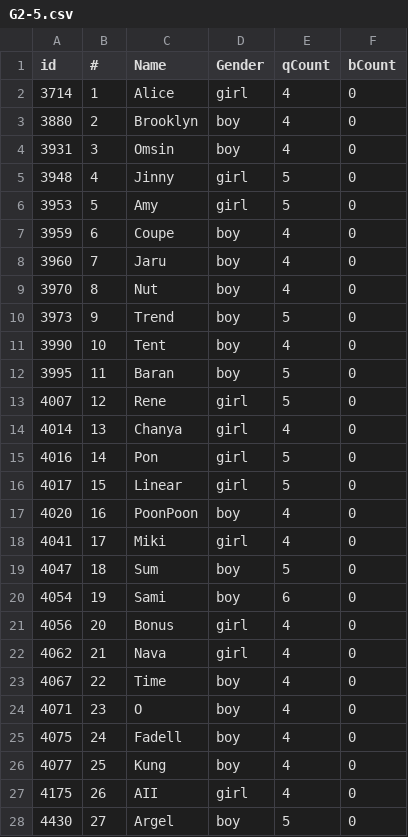
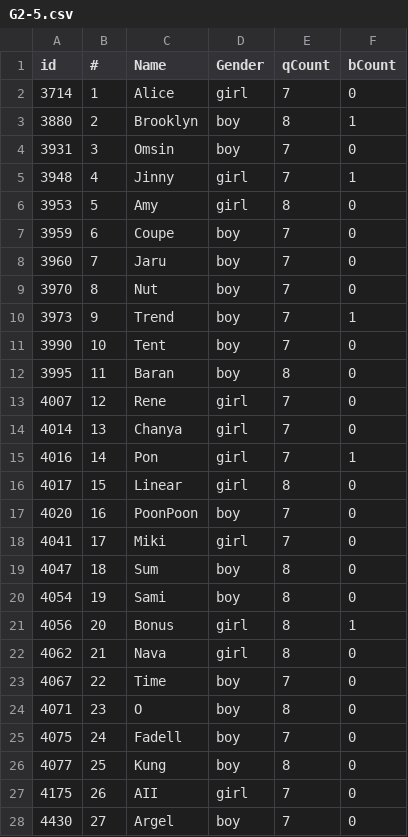
Before and after one commit to nakisback/panaya, a CSV file: G2-5.csv, drawn as a sheet; only a part is shown; the diff covers the shown part only.

```diff
--- a/G2-5.csv
+++ b/G2-5.csv
@@ -1,28 +1,28 @@
 id,#,Name,Gender,qCount,bCount
-3714,1,Alice,girl,4,0
-3880,2,Brooklyn,boy,4,0
-3931,3,Omsin,boy,4,0
-3948,4,Jinny,girl,5,0
-3953,5,Amy,girl,5,0
-3959,6,Coupe,boy,4,0
-3960,7,Jaru,boy,4,0
-3970,8,Nut,boy,4,0
-3973,9,Trend,boy,5,0
-3990,10,Tent,boy,4,0
-3995,11,Baran,boy,5,0
-4007,12,Rene,girl,5,0
-4014,13,Chanya,girl,4,0
-4016,14,Pon,girl,5,0
-4017,15,Linear,girl,5,0
-4020,16,PoonPoon,boy,4,0
-4041,17,Miki,girl,4,0
-4047,18,Sum,boy,5,0
-4054,19,Sami,boy,6,0
-4056,20,Bonus,girl,4,0
-4062,21,Nava,girl,4,0
-4067,22,Time,boy,4,0
-4071,23,O,boy,4,0
-4075,24,Fadell,boy,4,0
-4077,25,Kung,boy,4,0
-4175,26,AII,girl,4,0
-4430,27,Argel,boy,5,0
+3714,1,Alice,girl,7,0
+3880,2,Brooklyn,boy,8,1
+3931,3,Omsin,boy,7,0
+3948,4,Jinny,girl,7,1
+3953,5,Amy,girl,8,0
+3959,6,Coupe,boy,7,0
+3960,7,Jaru,boy,7,0
+3970,8,Nut,boy,7,0
+3973,9,Trend,boy,7,1
+3990,10,Tent,boy,7,0
+3995,11,Baran,boy,8,0
+4007,12,Rene,girl,7,0
+4014,13,Chanya,girl,7,0
+4016,14,Pon,girl,7,1
+4017,15,Linear,girl,8,0
+4020,16,PoonPoon,boy,7,0
+4041,17,Miki,girl,7,0
+4047,18,Sum,boy,8,0
+4054,19,Sami,boy,8,0
+4056,20,Bonus,girl,8,1
+4062,21,Nava,girl,8,0
+4067,22,Time,boy,7,0
+4071,23,O,boy,8,0
+4075,24,Fadell,boy,7,0
+4077,25,Kung,boy,8,0
+4175,26,AII,girl,7,0
+4430,27,Argel,boy,7,0
```
Also changed, not shown: 2 edited cells elsewhere in this file, 4 other files.
